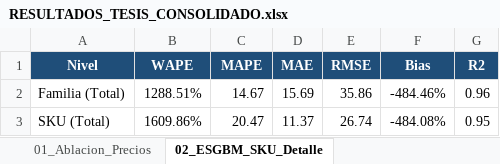
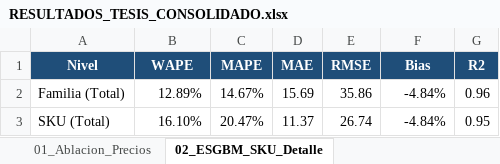
Before and after one commit to joaquinignaciomondaca-code/Pronostico-Jerarquico-de-Demanda-Intermitente-en-el-Retail-de-Moda-Femenina-main, an Excel workbook: resultados/RESULTADOS_TESIS_CONSOLIDADO.xlsx, sheet 02_ESGBM_SKU_Detalle, drawn as a sheet; values as stored, in another font and other column widths than the file's, no borders; the diff names each change by its address in the sheet, - before the commit and + after, or states it on an @@ line.

```diff
--- a/resultados/RESULTADOS_TESIS_CONSOLIDADO.xlsx (sheet 02_ESGBM_SKU_Detalle)
+++ b/resultados/RESULTADOS_TESIS_CONSOLIDADO.xlsx (sheet 02_ESGBM_SKU_Detalle)
-B2 (WAPE): 1288.51%
+B2 (WAPE): 12.89%
-C2 (MAPE): 14.67
+C2 (MAPE): 14.67%
-F2 (Bias): -484.46%
+F2 (Bias): -4.84%
-B3 (WAPE): 1609.86%
+B3 (WAPE): 16.10%
-C3 (MAPE): 20.47
+C3 (MAPE): 20.47%
-F3 (Bias): -484.08%
+F3 (Bias): -4.84%
```
Also changed, not shown: sheet 07_SARIMA, sheet 08_SARIMAX, sheet 03_ESGBM_Familia_Detalle, sheet 01_Ablacion_Precios, 5 other files.
